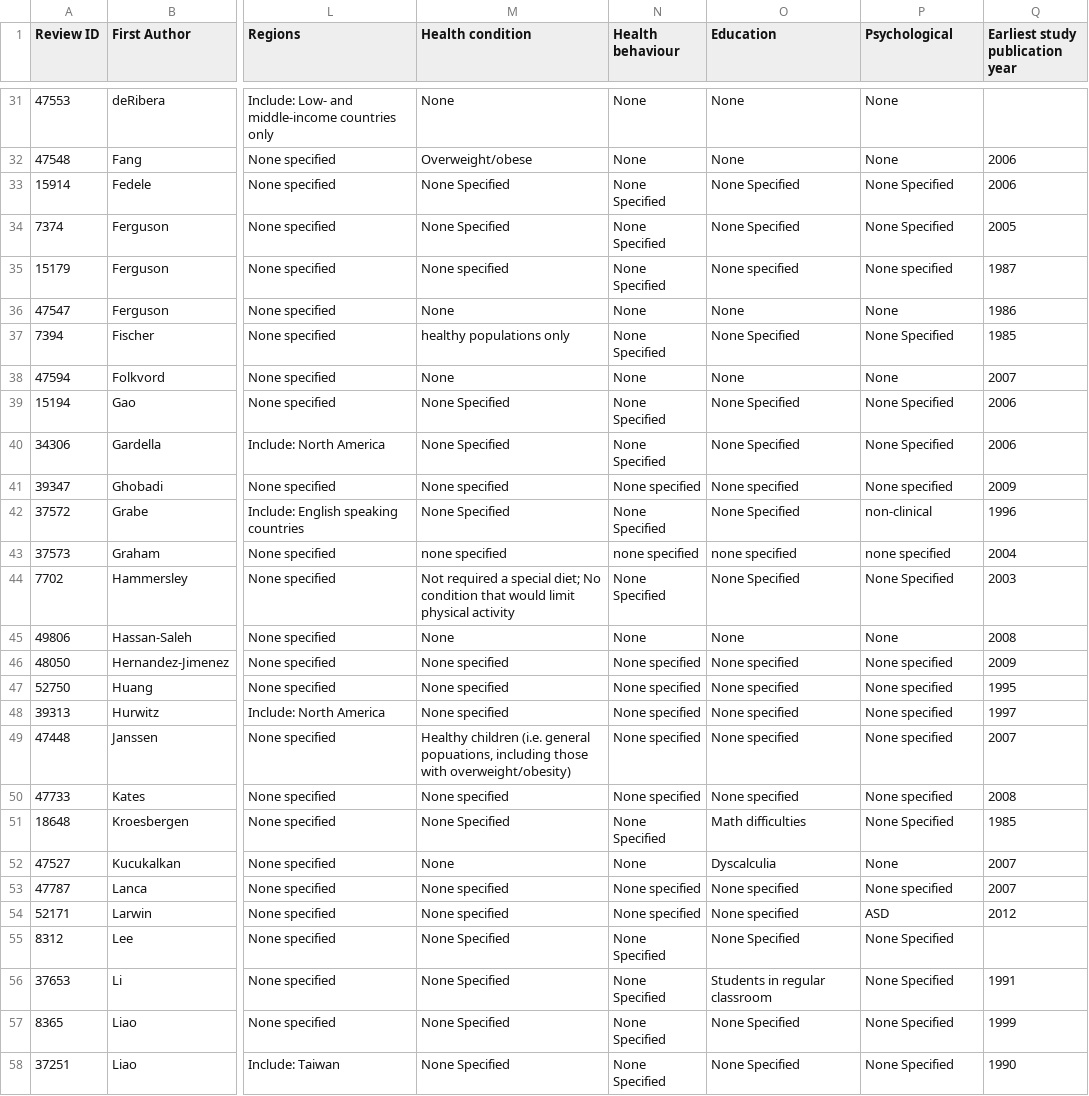
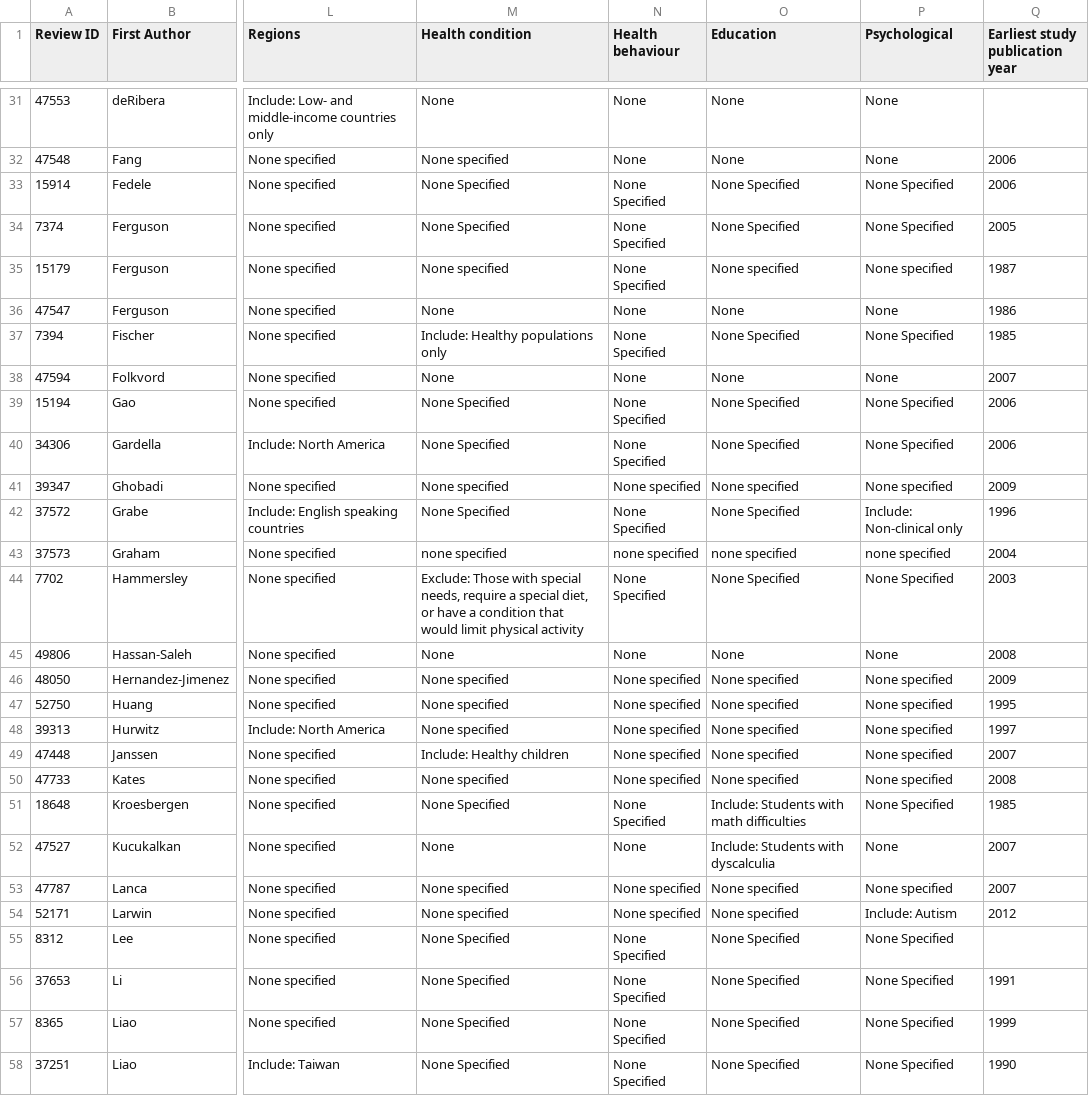
Before and after one commit to Motivation-and-Behaviour/screen_umbrella, a CSV file: data/Reviews.csv, drawn as a sheet; only a part is shown, gaps mark what is left out; the diff covers the shown part only; the diff names each change by its address in the sheet, - before the commit and + after, or states it on an @@ line.

```diff
--- a/data/Reviews.csv
+++ b/data/Reviews.csv
-M32 (Health condition): Overweight/obese
+M32 (Health condition): None specified
-M37 (Health condition): healthy populations only
+M37 (Health condition): Include: Healthy populations only
-P42 (Psychological): non-clinical
+P42 (Psychological): Include: Non-clinical only
-M44 (Health condition): Not required a special diet; No condition that…
+M44 (Health condition): Exclude: Those with special needs, require a special diet, or have a condition that…
-M49 (Health condition): Healthy children (i.e. general popuations, including those with overweight/obesity)
+M49 (Health condition): Include: Healthy children
-O51 (Education): Math difficulties
+O51 (Education): Include: Students with math difficulties
-O52 (Education): Dyscalculia
+O52 (Education): Include: Students with dyscalculia
-P54 (Psychological): ASD
+P54 (Psychological): Include: Autism
-O56 (Education): Students in regular classroom
+O56 (Education): None Specified
```
Also changed, not shown: 26 edited cells elsewhere in this file, 2 other files.
